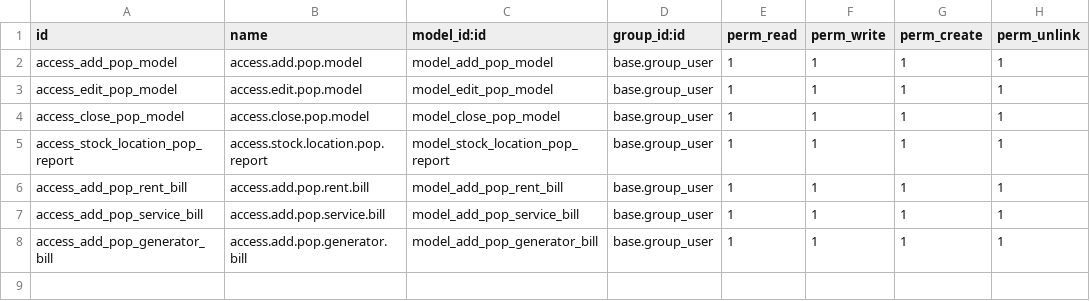
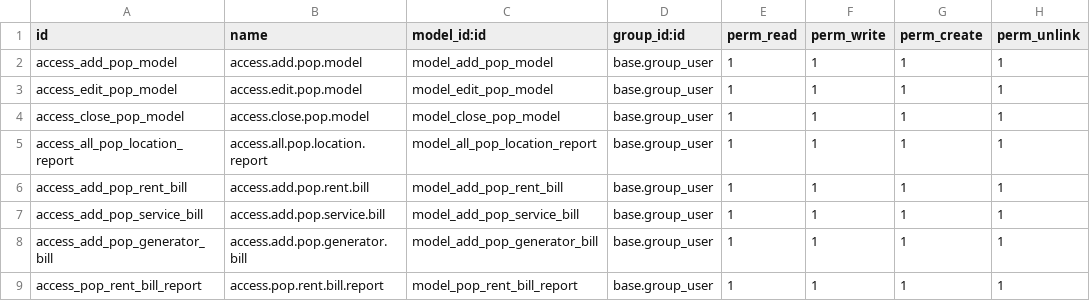
Before and after one commit to Burnaviour/odoo-modules, a CSV file: kkn_pop_module/security/ir.model.access.csv, drawn as a sheet.

Commit message:
review pop module code and create all pop and monthly pop report menu and thier reports

```diff
--- a/kkn_pop_module/security/ir.model.access.csv
+++ b/kkn_pop_module/security/ir.model.access.csv
@@ -4,3 +4,3 @@ access_edit_pop_model,access.edit.pop.model,model_edit_pop_model,base.group_user
 access_close_pop_model,access.close.pop.model,model_close_pop_model,base.group_user,1,1,1,1
-access_stock_location_pop_report,access.stock.location.pop.report,model_stock_location_pop_report,base.group_user,1,1,1,1
+access_all_pop_location_report,access.all.pop.location.report,model_all_pop_location_report,base.group_user,1,1,1,1
 access_add_pop_rent_bill,access.add.pop.rent.bill,model_add_pop_rent_bill,base.group_user,1,1,1,1
@@ -8 +8,2 @@ access_add_pop_service_bill,access.add.pop.service.bill,model_add_pop_service_bi
 access_add_pop_generator_bill,access.add.pop.generator.bill,model_add_pop_generator_bill,base.group_user,1,1,1,1
+access_pop_rent_bill_report,access.pop.rent.bill.report,model_pop_rent_bill_report,base.group_user,1,1,1,1
```
Also changed, not shown: 21 other files.
